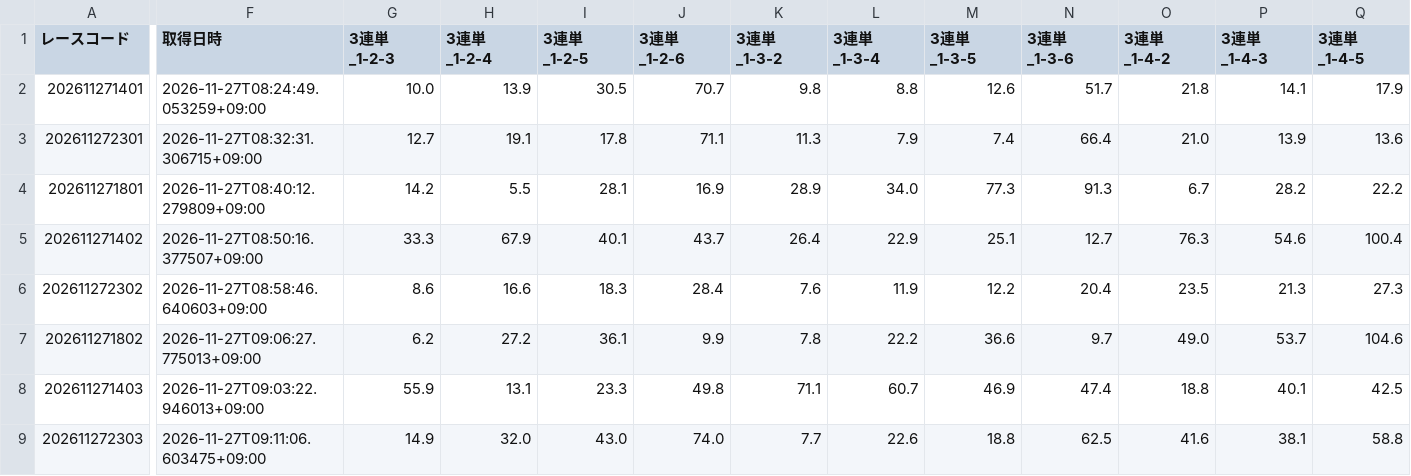
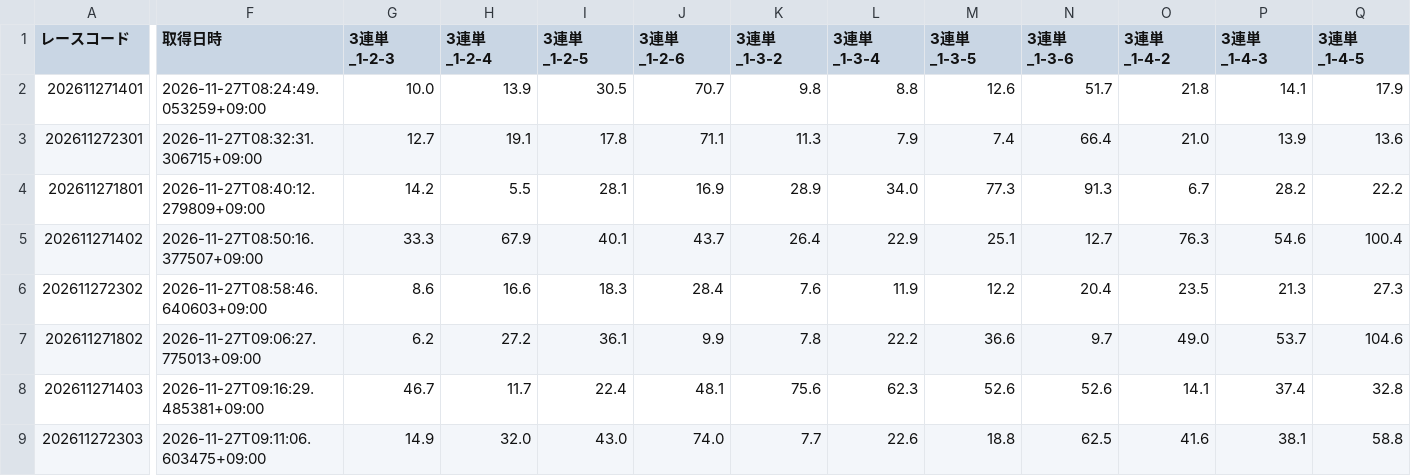
Before and after one commit to ak310com82-tech/meal-analyzer, a CSV file: data/previews/od3/2026/11/27.csv, drawn as a sheet; only a part is shown, gaps mark what is left out; the diff covers the shown part only; the diff names each change by its address in the sheet, - before the commit and + after, or states it on an @@ line.

Commit message:
odds: 2026-11-27 09:16 JST [skip ci]

```diff
--- a/data/previews/od3/2026/11/27.csv
+++ b/data/previews/od3/2026/11/27.csv
-F8 (取得日時): 2026-11-27T09:03:22.946013+09:00
+F8 (取得日時): 2026-11-27T09:16:29.485381+09:00
-G8 (3連単_1-2-3): 55.9
+G8 (3連単_1-2-3): 46.7
-H8 (3連単_1-2-4): 13.1
+H8 (3連単_1-2-4): 11.7
-I8 (3連単_1-2-5): 23.3
+I8 (3連単_1-2-5): 22.4
-J8 (3連単_1-2-6): 49.8
+J8 (3連単_1-2-6): 48.1
-K8 (3連単_1-3-2): 71.1
+K8 (3連単_1-3-2): 75.6
-L8 (3連単_1-3-4): 60.7
+L8 (3連単_1-3-4): 62.3
-M8 (3連単_1-3-5): 46.9
+M8 (3連単_1-3-5): 52.6
-N8 (3連単_1-3-6): 47.4
+N8 (3連単_1-3-6): 52.6
-O8 (3連単_1-4-2): 18.8
+O8 (3連単_1-4-2): 14.1
-P8 (3連単_1-4-3): 40.1
+P8 (3連単_1-4-3): 37.4
-Q8 (3連単_1-4-5): 42.5
+Q8 (3連単_1-4-5): 32.8
```
Also changed, not shown: 108 edited cells elsewhere in this file.
